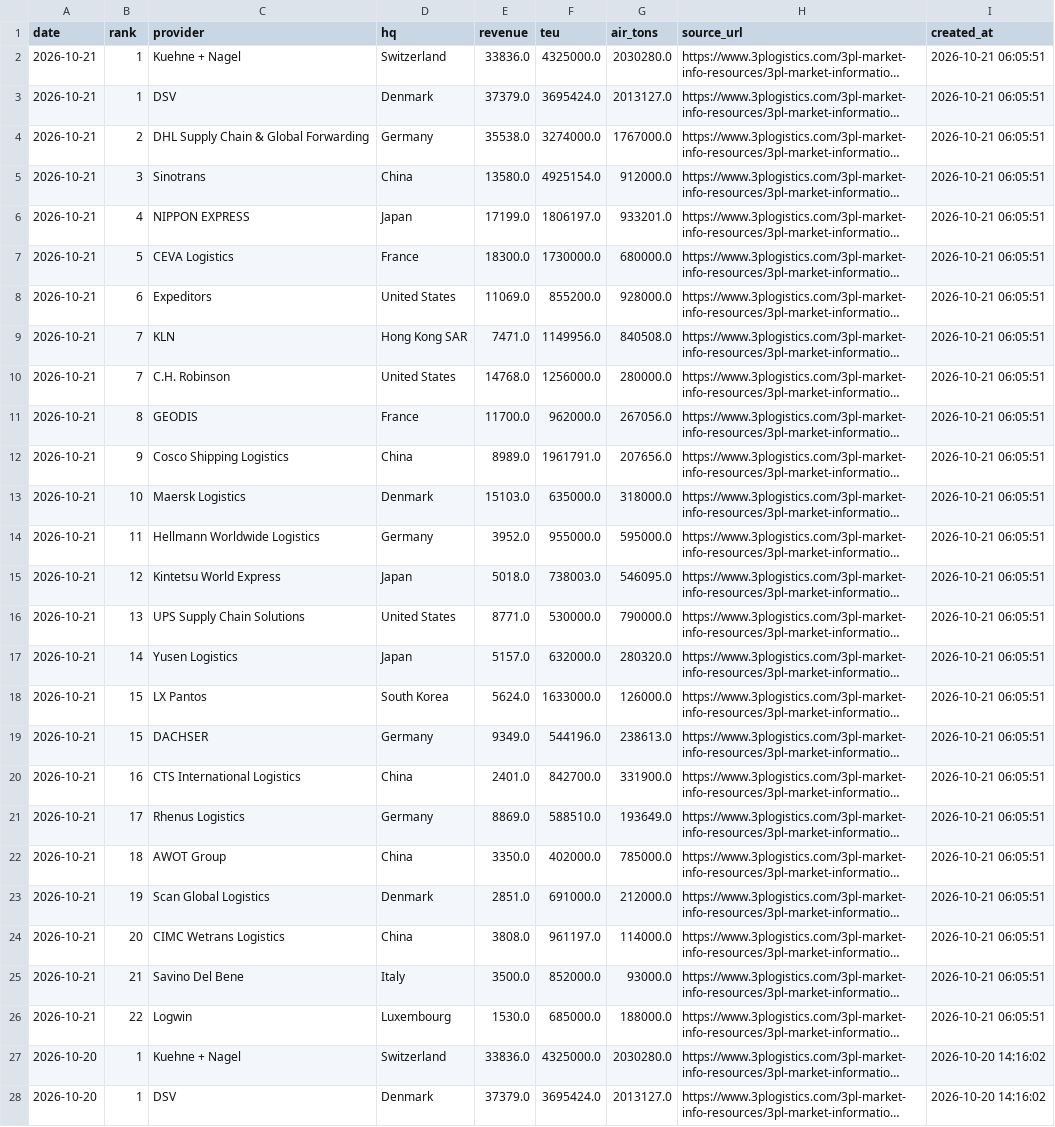
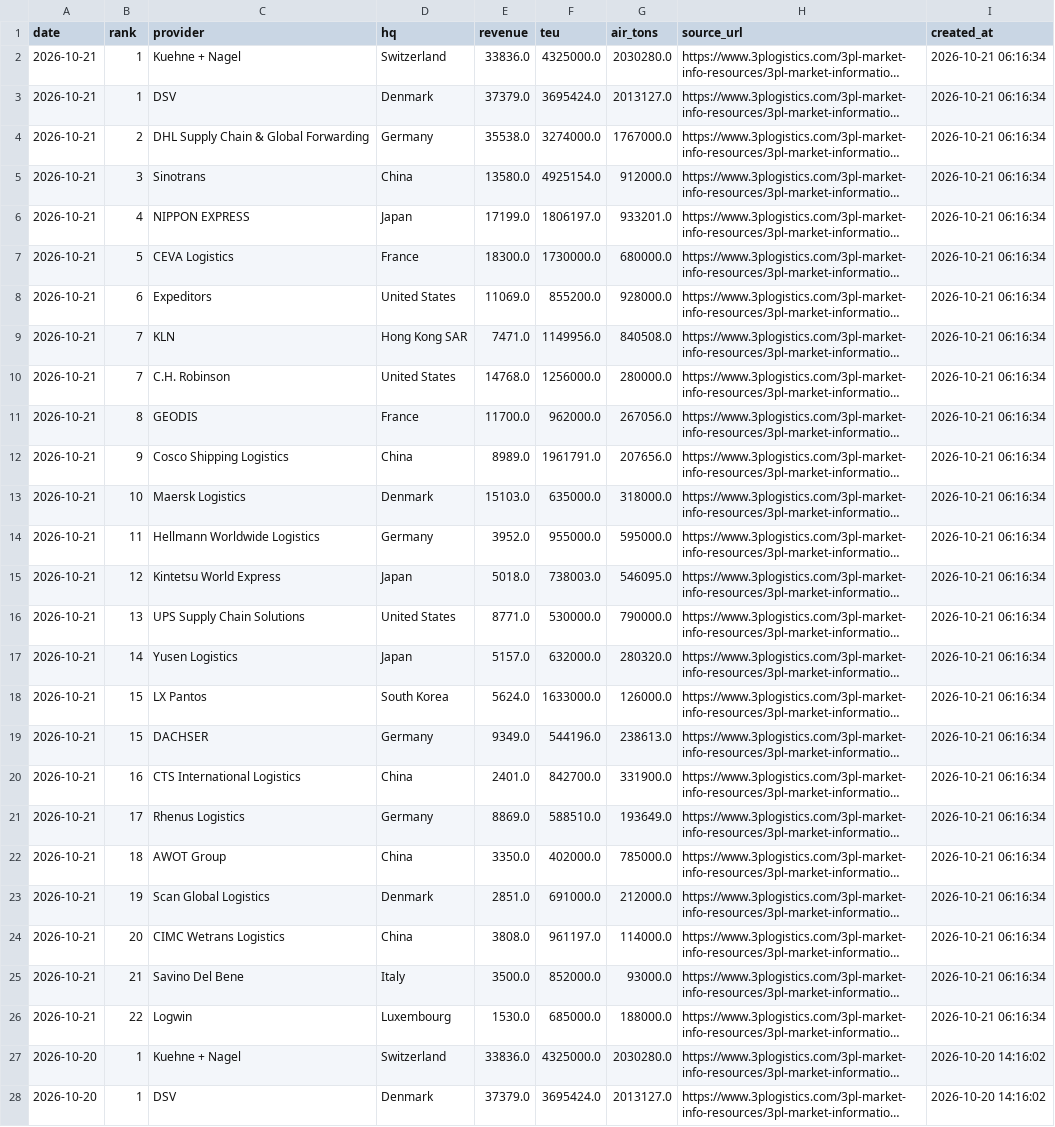
Before and after one commit to JamesJang-GU/MI, a CSV file: Forwarder/freight_forwarders_history.csv, drawn as a sheet; only a part is shown; long unchanged cells end in …; the diff names each change by its address in the sheet, - before the commit and + after, or states it on an @@ line.

```diff
--- a/Forwarder/freight_forwarders_history.csv
+++ b/Forwarder/freight_forwarders_history.csv
-I2:I26 (created_at): 2026-10-21 06:05:51
+I2:I26 (created_at): 2026-10-21 06:16:34
```
Also changed, not shown: 12 other files.
